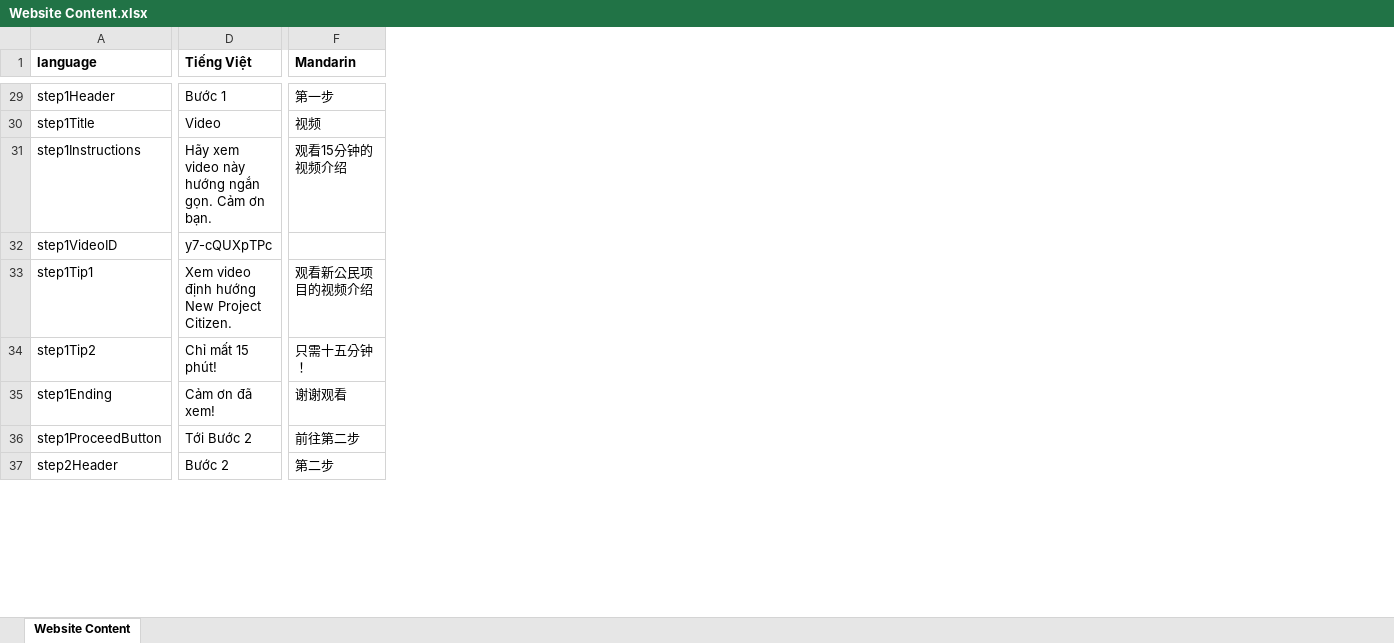
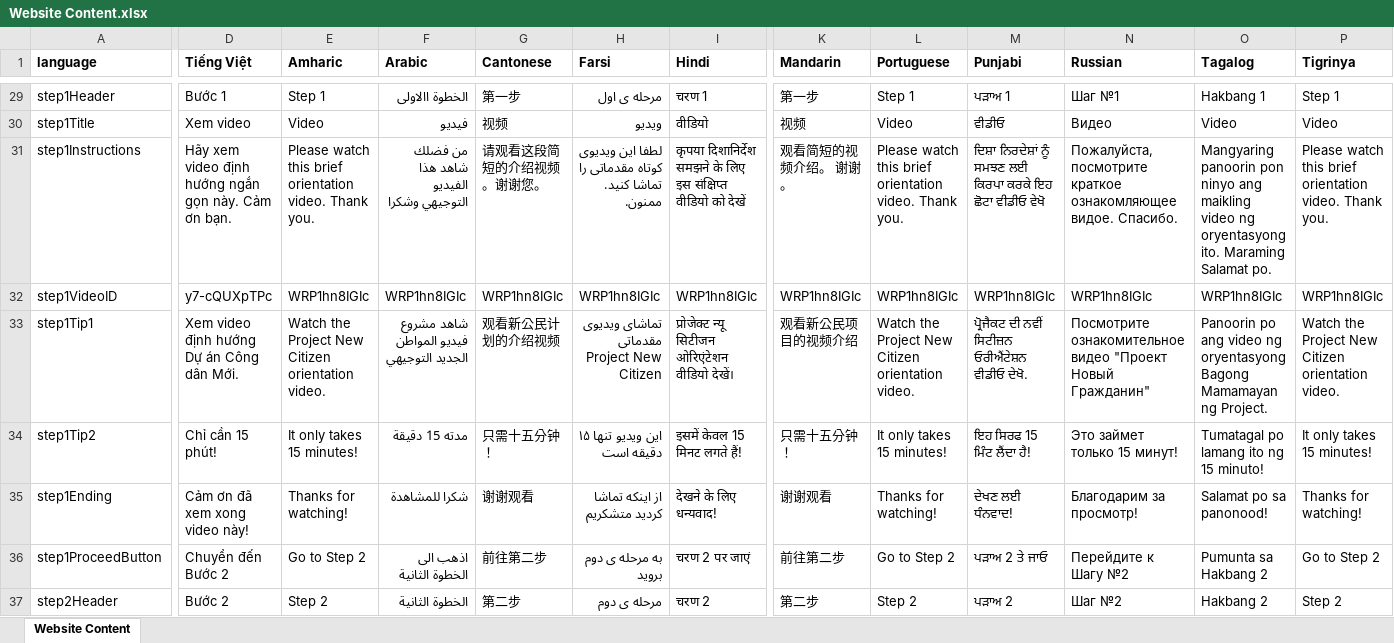
Before and after one commit to codeforsanjose/e-immigrate, an Excel workbook: backend/Website Content.xlsx, sheet Website Content, drawn as a sheet; only a part is shown, gaps mark what is left out; values as stored, in another font and other column widths than the file's, no borders; charts and pictures not drawn; addresses are those after the commit; the diff covers the shown part only; the diff names each change by its address in the sheet, - before the commit and + after, or states it on an @@ line.

```diff
--- a/backend/Website Content.xlsx (sheet Website Content)
+++ b/backend/Website Content.xlsx (sheet Website Content)
+column E (Amharic), rows 29-37: Step 1 | Video | Please watch this brief orientation video. Thank you. | WRP1hn8IGIc | Watch the Project New Citizen orientation video. | It only takes 15 minutes! | Thanks for watching! | Go to Step 2 | Step 2
+column F (Arabic), rows 29-37: الخطوة االاولى | فيديو | من فضلك شاهد هذا الفيديو التوجيهي وشكرا | WRP1hn8IGIc | شاهد مشروع فيديو المواطن الجديد التوجيهي | مدته 15 دقيقة | شكرا للمشاهدة | اذهب الى الخطوة الثانية | الخطوة الثانية
+column G (Cantonese), rows 29-37: 第一步 | 视频 | 请观看这段简短的介绍视频。谢谢您。 | WRP1hn8IGIc | 观看新公民计划的介绍视频 | 只需十五分钟！ | 谢谢观看 | 前往第二步 | 第二步
+column H (Farsi), rows 29-37: مرحله ی اول | ویدیو | لطفا این ویدیوی کوتاه مقدماتی را تماشا کنید. ممنون. | WRP1hn8IGIc | تماشای ویدیوی مقدماتی Project New Citizen | این ویدیو تنها ۱۵ دقیقه است | از اینکه تماشا کردید متشکریم | به مرحله ی دوم بروید | مرحله ی دوم
+column I (Hindi), rows 29-37: चरण 1 | वीडियो | कृपया दिशानिर्देश समझने के लिए इस संक्षिप्त वीडियो को देखें | WRP1hn8IGIc | प्रोजेक्ट न्यू सिटीजन ओरिएंटेशन वीडियो देखें। | इसमें केवल 15 मिनट लगते हैं! | देखने के लिए धन्यवाद! | चरण 2 पर जाएं | चरण 2
+column L (Portuguese), rows 29-37: Step 1 | Video | Please watch this brief orientation video. Thank you. | WRP1hn8IGIc | Watch the Project New Citizen orientation video. | It only takes 15 minutes! | Thanks for watching! | Go to Step 2 | Step 2
+column M (Punjabi), rows 29-37: ਪੜਾਅ 1 | ਵੀਡੀਓ | ਦਿਸ਼ਾ ਨਿਰਦੇਸ਼ਾਂ ਨੂੰ ਸਮਝਣ ਲਈ ਕਿਰਪਾ ਕਰਕੇ ਇਹ ਛੋਟਾ ਵੀਡੀਓ ਵੇਖੋ | WRP1hn8IGIc | ਪ੍ਰੋਜੈਕਟ ਦੀ ਨਵੀਂ ਸਿਟੀਜ਼ਨ ਓਰੀਐਂਟੇਸ਼ਨ ਵੀਡੀਓ ਦੇਖੋ. | ਇਹ ਸਿਰਫ 15 ਮਿੰਟ ਲੈਂਦਾ ਹੈ! | ਦੇਖਣ ਲਈ ਧੰਨਵਾਦ! | ਪੜਾਅ 2 ਤੇ ਜਾਓ | ਪੜਾਅ 2
+column N (Russian), rows 29-37: Шаг №1 | Видео | Пожалуйста, посмотрите краткое ознакомляющее видое. Спасибо. | WRP1hn8IGIc | Посмотрите ознакомительное видео "Проект Новый Гражданин" | Это займет только 15 минут! | Благодарим за просмотр! | Перейдите к Шагу №2 | Шаг №2
+column O (Tagalog), rows 29-37: Hakbang 1 | Video | Mangyaring panoorin pon ninyo ang maikling video ng oryentasyong ito. Maraming Salamat po. | WRP1hn8IGIc | Panoorin po ang video ng oryentasyong Bagong Mamamayan ng Project. | Tumatagal po lamang ito ng 15 minuto! | Salamat po sa panonood! | Pumunta sa Hakbang 2 | Hakbang 2
+column P (Tigrinya), rows 29-37: Step 1 | Video | Please watch this brief orientation video. Thank you. | WRP1hn8IGIc | Watch the Project New Citizen orientation video. | It only takes 15 minutes! | Thanks for watching! | Go to Step 2 | Step 2
-D30 (Tiếng Việt): Video
+D30 (Tiếng Việt): Xem video
-D31 (Tiếng Việt): …xem video này hướng ngắn gọn. Cảm ơn…
+D31 (Tiếng Việt): …xem video định hướng ngắn gọn này. Cảm ơn…
-K31 (Mandarin): 观看15分钟的视频介绍
+K31 (Mandarin): 观看简短的视频介绍。 谢谢。
-K32 (Mandarin): (empty)
+K32 (Mandarin): WRP1hn8IGIc
-D33 (Tiếng Việt): Xem video định hướng New Project Citizen.
+D33 (Tiếng Việt): Xem video định hướng Dự án Công dân Mới.
-D34 (Tiếng Việt): Chỉ mất 15 phút!
+D34 (Tiếng Việt): Chỉ cần 15 phút!
-D35 (Tiếng Việt): Cảm ơn đã xem!
+D35 (Tiếng Việt): Cảm ơn đã xem xong video này!
-D36 (Tiếng Việt): Tới Bước 2
+D36 (Tiếng Việt): Chuyển đến Bước 2
```
Also changed, not shown: 54 edited cells elsewhere in this sheet, formulas that keep their value, 1 other file.
